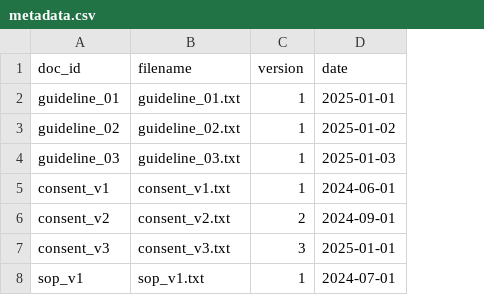
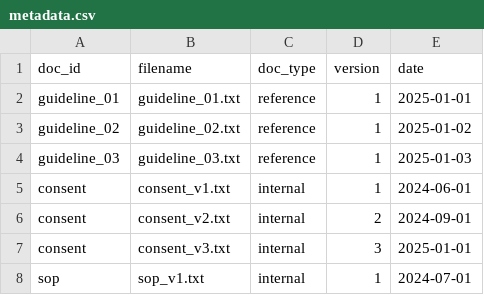
Before and after one commit to rizwan-k-a/TFIDF-Compliance-Drift, a CSV file: data/metadata.csv, drawn as a sheet; the diff names each change by its address in the sheet, - before the commit and + after, or states it on an @@ line.

```diff
--- a/data/metadata.csv
+++ b/data/metadata.csv
+column C (doc_type), rows 2-8: reference | reference | reference | internal | internal | internal | internal
-A5 (doc_id): consent_v1
+A5 (doc_id): consent
-A6 (doc_id): consent_v2
+A6 (doc_id): consent
-A7 (doc_id): consent_v3
+A7 (doc_id): consent
-A8 (doc_id): sop_v1
+A8 (doc_id): sop
```
Also changed, not shown: 16 other files.
